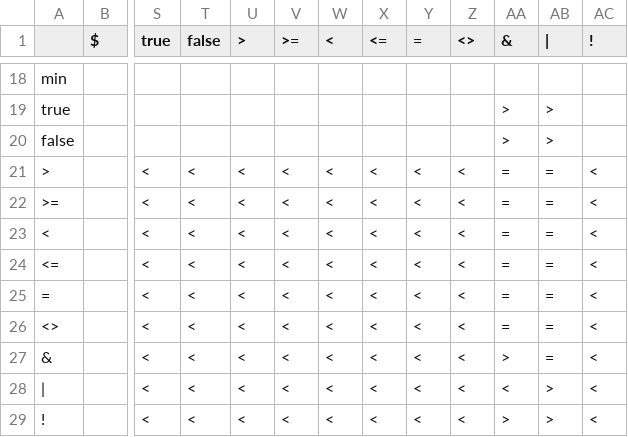
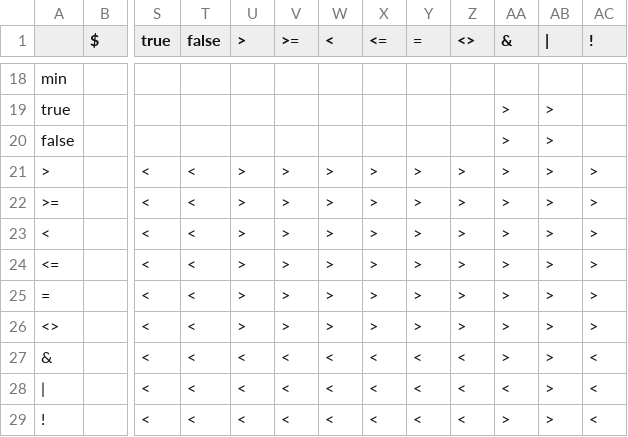
Before and after one commit to Zeng-WCh/minijava_sysu, a CSV file: exp2/table.csv, drawn as a sheet; only a part is shown, gaps mark what is left out; the diff covers the shown part only; the diff names each change by its address in the sheet, - before the commit and + after, or states it on an @@ line.

```diff
--- a/exp2/table.csv
+++ b/exp2/table.csv
-U21:U26 (>): <
+U21:U26 (>): >
-V21:V26 (>=): <
+V21:V26 (>=): >
-W21:W26 (<): <
+W21:W26 (<): >
-X21:X26 (<=): <
+X21:X26 (<=): >
-Y21:Y26 (=): <
+Y21:Y26 (=): >
-Z21:Z26 (<>): <
+Z21:Z26 (<>): >
-AA21:AA26 (&): =
+AA21:AA26 (&): >
-AB21:AB27 (|): =
+AB21:AB27 (|): >
-AC21:AC26 (!): <
+AC21:AC26 (!): >
```
Also changed, not shown: 81 edited cells elsewhere in this file, 4 other files.
